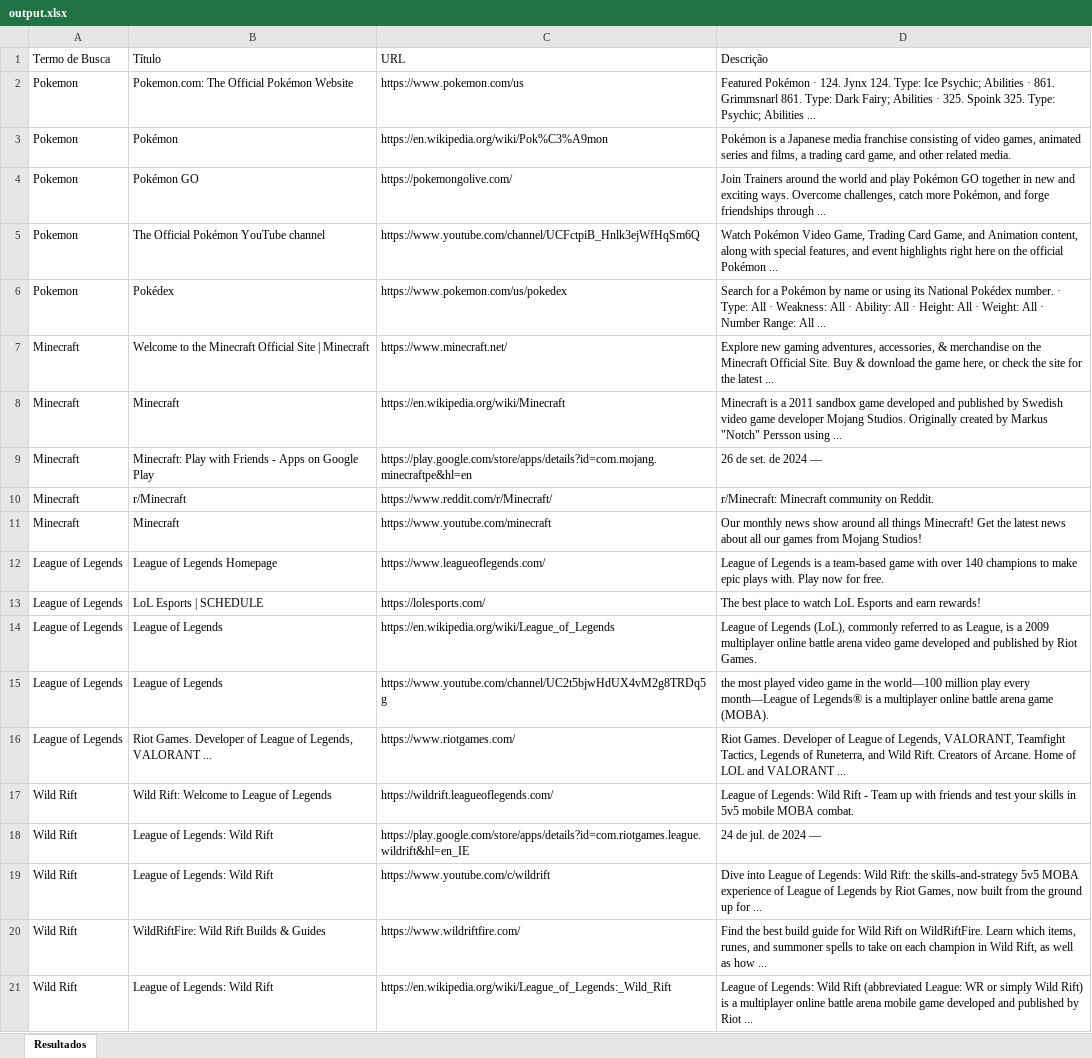
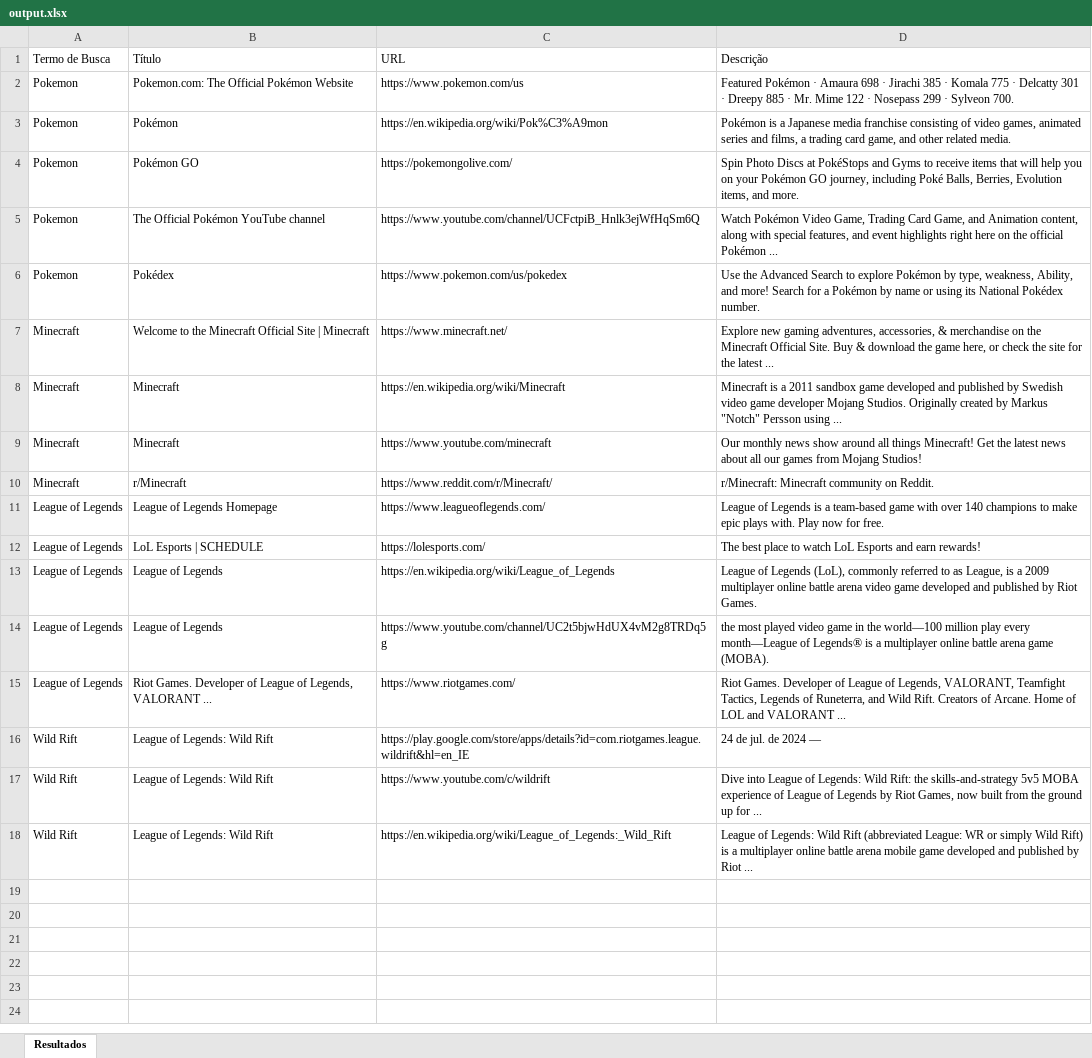
Before and after one commit to Jean-Paulo-Santos/Google-Search-Automation-with-Selenium-and-C-, an Excel workbook: output.xlsx, sheet Resultados, drawn as a sheet; values as stored, in another font and other column widths than the file's, no borders; removed rows and columns are numbered as before the commit, all else as after; the diff names each change by its address in the sheet, - before the commit and + after, or states it on an @@ line.

Commit message:
Organized project struture
Codebase refactor: separated core logic and integration logic into distinct classes and folders, Added unit and integration tests using xUnit, Organized project structure for better maintainability and scalability.
Separated Google search logic into GoogleSearch.cs.
Refactored worker logic to Worker.cs and improved Excel file handling.
Created a Tests folder with WorkerTests and GoogleSearchIntegrationTests.
Set up project for testing with xUnit and verified core functionalities.

```diff
--- a/output.xlsx (sheet Resultados)
+++ b/output.xlsx (sheet Resultados)
-D2 (Descrição): …Pokémon · 124. Jynx 124. Type: Ice Psychic; Abilities · 861. Grimmsnarl 861. Type: Dark Fairy; Abilities · 325. Spoink 325. Type: Psychic; Abilities ...
+D2 (Descrição): …Pokémon · Amaura 698 · Jirachi 385 · Komala 775 · Delcatty 301 · Dreepy 885 · Mr. Mime 122 · Nosepass 299 · Sylveon 700.
-D4 (Descrição): Join Trainers around the world and play Pokémon GO together in new and exciting ways. Overcome challenges, catch more Pokémon, and forge friendships through ...
+D4 (Descrição): Spin Photo Discs at PokéStops and Gyms to receive items that will help you on your Pokémon GO journey, including Poké Balls, Berries, Evolution items, and more.
-D6 (Descrição): Search for a Pokémon by name or using its National Pokédex number. · Type: All · Weakness: All · Ability: All · Height: All · Weight: All · Number Range: All ...
+D6 (Descrição): Use the Advanced Search to explore Pokémon by type, weakness, Ability, and more! Search for a Pokémon by name or using its National Pokédex number.
-row 9: Minecraft | Minecraft: Play with Friends - Apps on Google Play | https://play.google.com/store/apps/details?id=com.mojang.minecraftpe&hl=en | 26 de set. de 2024 —
@@ row 11 moved to row 9: Minecraft @@
-row 17: Wild Rift | Wild Rift: Welcome to League of Legends | https://wildrift.leagueoflegends.com/ | League of Legends: Wild Rift - Team up with friends and test your skills in 5v5 mobile MOBA combat.
-row 20: Wild Rift | WildRiftFire: Wild Rift Builds & Guides | https://www.wildriftfire.com/ | Find the best build guide for Wild Rift on WildRiftFire. Learn which items, runes, and summoner spells to take on each champion in Wild Rift, as well as how ...
```
Also changed, not shown: 44 other files.
